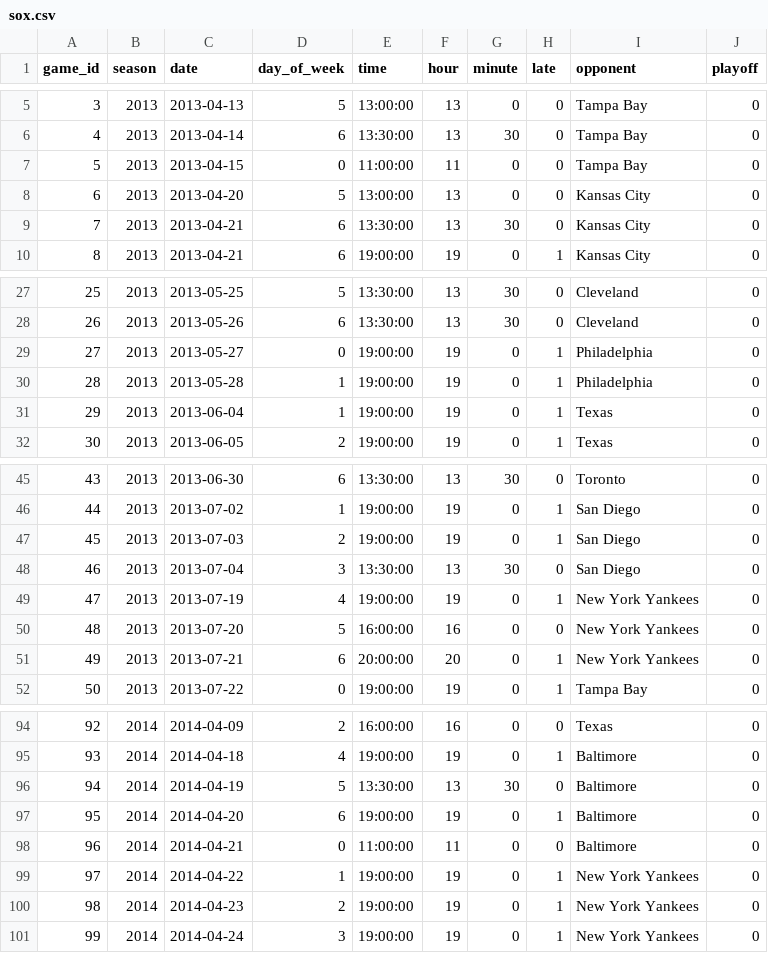
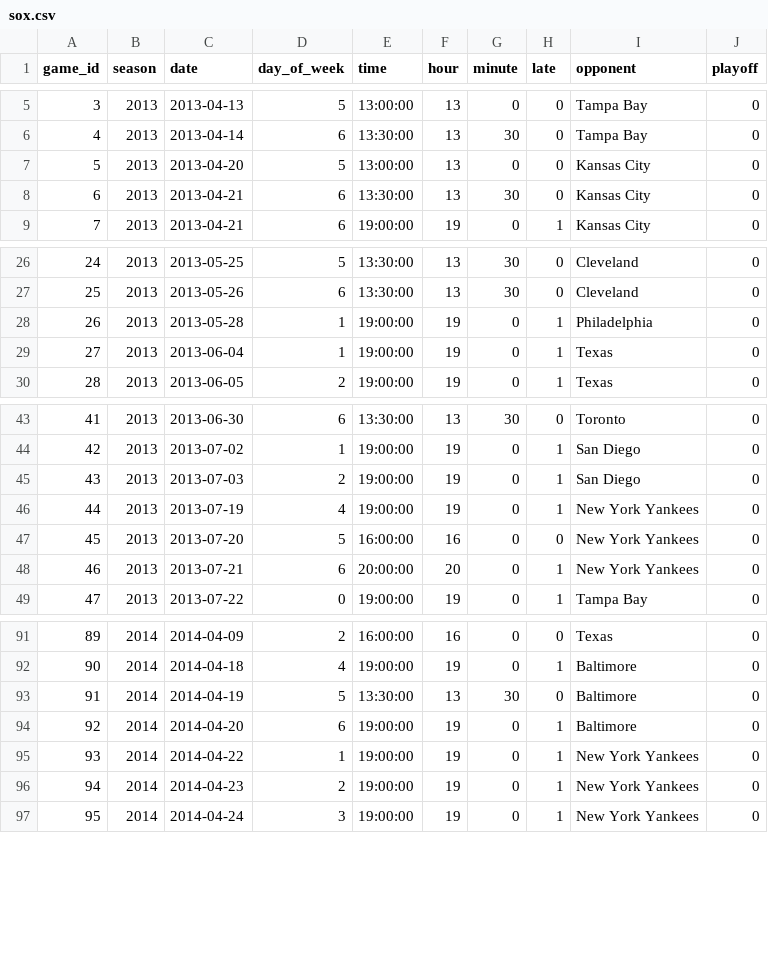
Before and after one commit to micahlanier/cs171-gameday, a CSV file: data/sox.csv, drawn as a sheet; only a part is shown, gaps mark what is left out; removed rows and columns are numbered as before the commit, all else as after; the diff names each change by its address in the sheet, - before the commit and + after, or states it on an @@ line.

```diff
--- a/data/sox.csv
+++ b/data/sox.csv
-row 7: 5 | 2013 | 2013-04-15 | 0 | 11:00:00 | 11 | 0 | 0 | Tampa Bay | 0
@@ column A (game_id) renumbered from row 7 down @@
-row 29: 27 | 2013 | 2013-05-27 | 0 | 19:00:00 | 19 | 0 | 1 | Philadelphia | 0
-row 48: 46 | 2013 | 2013-07-04 | 3 | 13:30:00 | 13 | 30 | 0 | San Diego | 0
-row 98: 96 | 2014 | 2014-04-21 | 0 | 11:00:00 | 11 | 0 | 0 | Baltimore | 0
```
Also changed, not shown: data/bruins_postgame.csv, data/bruins_pregame.csv, 6 other files.
